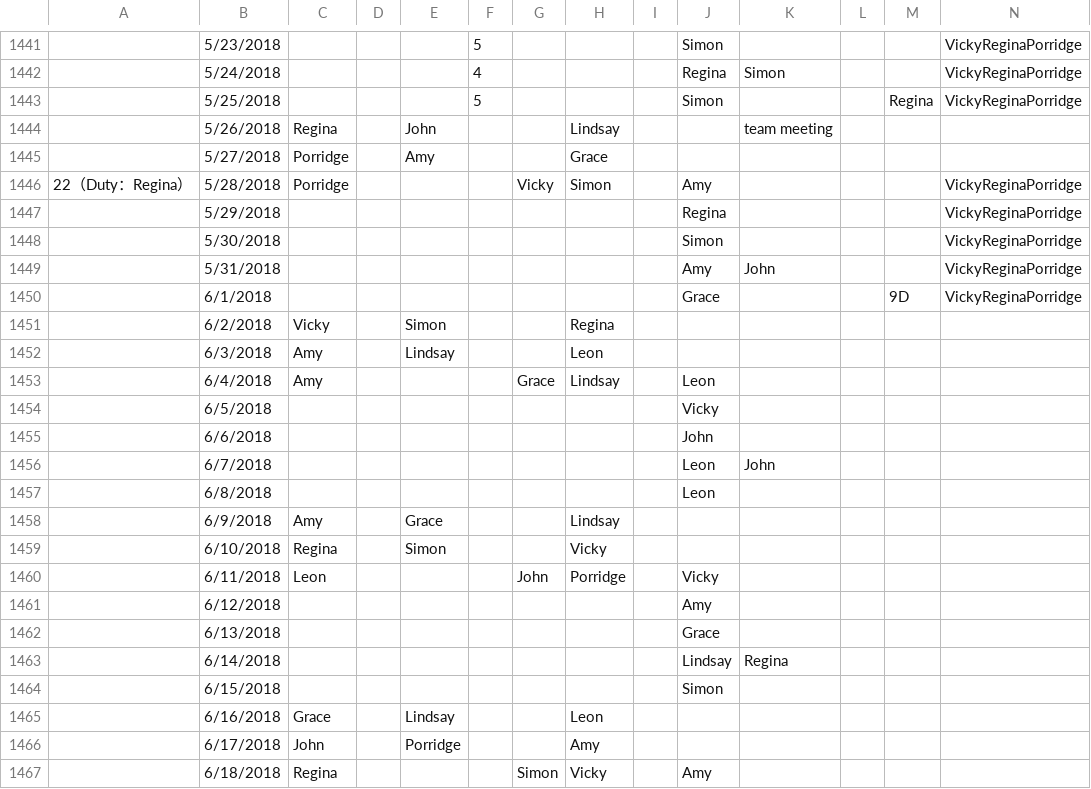
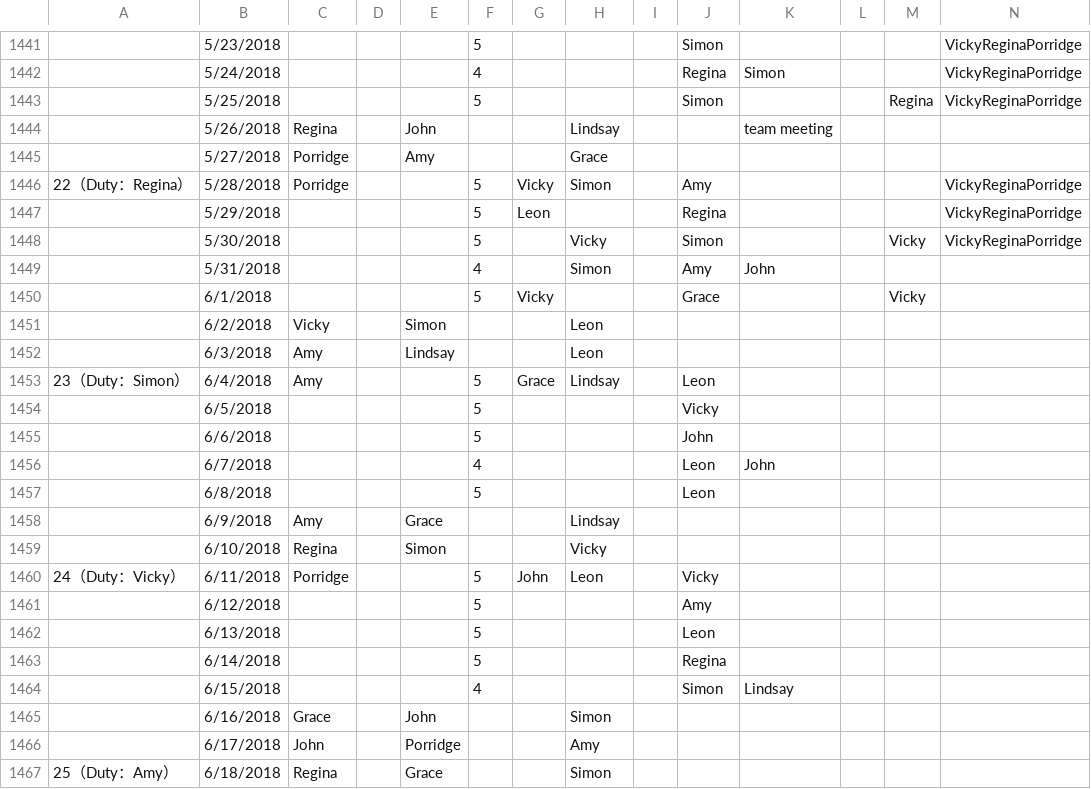
Before and after one commit to johnstond/workshift-tracking-2018, a CSV file: Work Shift Arrangement 2017 - Work Shift.csv, drawn as a sheet; only a part is shown, gaps mark what is left out; the diff covers the shown part only; the diff names each change by its address in the sheet, - before the commit and + after, or states it on an @@ line.

Commit message:
Updated shifts as of 20180601

```diff
--- a/Work Shift Arrangement 2017 - Work Shift.csv
+++ b/Work Shift Arrangement 2017 - Work Shift.csv
-F1446:F1448: (empty)
+F1446:F1448: 5
-G1447: (empty)
+G1447: Leon
-H1448: (empty)
+H1448: Vicky
-M1448: (empty)
+M1448: Vicky
-F1449: (empty)
+F1449: 4
-H1449: (empty)
+H1449: Simon
-N1449:N1450: VickyReginaPorridge
+N1449:N1450: (empty)
-F1450: (empty)
+F1450: 5
-G1450: (empty)
+G1450: Vicky
-M1450: 9D
+M1450: Vicky
-H1451: Regina
+H1451: Leon
-A1453: (empty)
+A1453: 23（Duty：Simon）
-F1453:F1455: (empty)
+F1453:F1455: 5
-F1456: (empty)
+F1456: 4
-F1457: (empty)
+F1457: 5
-A1460: (empty)
+A1460: 24（Duty：Vicky）
-C1460: Leon
+C1460: Porridge
-F1460:F1463: (empty)
+F1460:F1463: 5
-H1460: Porridge
+H1460: Leon
-J1462: Grace
+J1462: Leon
-J1463: Lindsay
+J1463: Regina
-K1463: Regina
+K1463: (empty)
-F1464: (empty)
+F1464: 4
-K1464: (empty)
+K1464: Lindsay
-E1465: Lindsay
+E1465: John
-H1465: Leon
+H1465: Simon
-A1467: (empty)
+A1467: 25（Duty：Amy）
-E1467: (empty)
+E1467: Grace
-G1467: Simon
+G1467: (empty)
-H1467: Vicky
+H1467: Simon
-J1467: Amy
+J1467: (empty)
```
Also changed, not shown: 47 edited cells elsewhere in this file.
